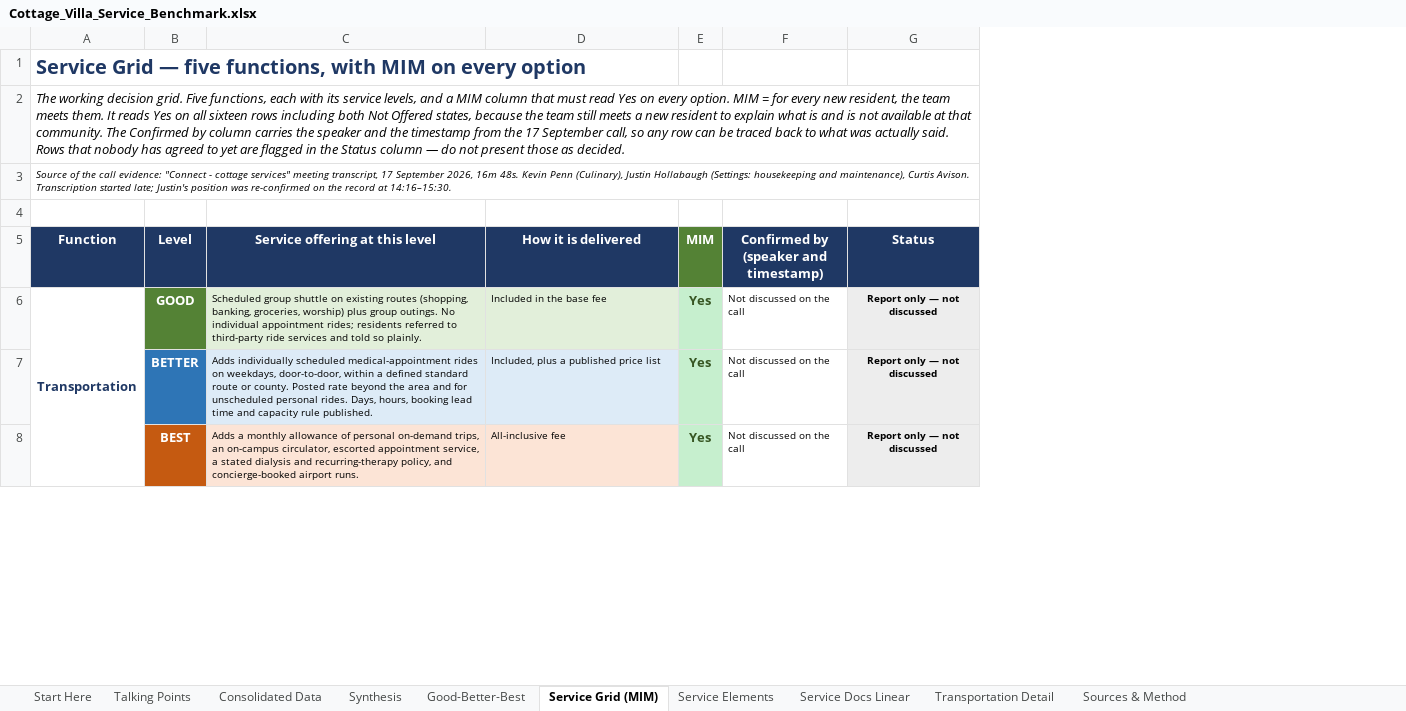
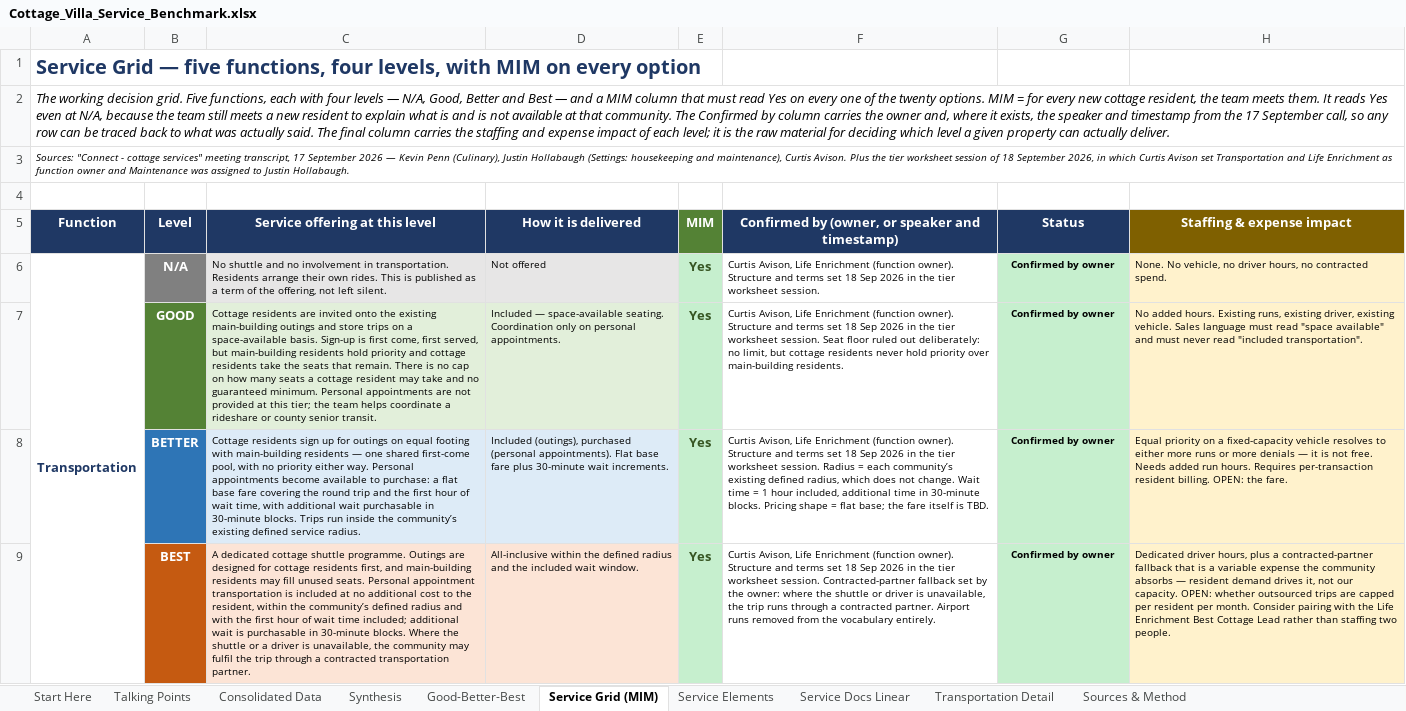
Before and after one commit to cavison/Outlook-GPT-Addin, an Excel workbook: Cottage_Villa_Service_Benchmark.xlsx, sheet Service Grid (MIM), drawn as a sheet; only a part is shown; values as stored, in another font and other column widths than the file's, no borders; charts and pictures not drawn; removed rows and columns are numbered as before the commit, all else as after; the diff covers the shown part only; the diff names each change by its address in the sheet, - before the commit and + after, or states it on an @@ line.

```diff
--- a/Cottage_Villa_Service_Benchmark.xlsx (sheet Service Grid (MIM))
+++ b/Cottage_Villa_Service_Benchmark.xlsx (sheet Service Grid (MIM))
-column F, rows 5-8: Confirmed by (speaker and timestamp) | Not discussed on the call | Not discussed on the call | Not discussed on the call
+column F, rows 5-6: Confirmed by (owner, or speaker and timestamp) | Curtis Avison, Life Enrichment (function owner). Structure and terms set 18 Sep 2026 in the tier worksheet session.; rows 8-9: Curtis Avison, Life Enrichment (function owner). Structure and terms set 18 Sep 2026 in the tier worksheet session. Radius = each community’s existing defined radius, which does not change. Wait time = 1 hour included, additional time in 30-minute blocks. Pricing shape = flat base; the fare itself is TBD. | Curtis Avison, Life Enrichment (function owner). Structure and terms set 18 Sep 2026 in the tier worksheet session. Contracted-partner fallback set by the owner: where the shuttle or driver is unavailable, the trip runs through a contracted partner. Airport runs removed from the vocabulary entirely.
+column H (Staffing & expense impact), row 6: None. No vehicle, no driver hours, no contracted spend.; rows 8-9: Equal priority on a fixed-capacity vehicle resolves to either more runs or more denials — it is not free. Needs added run hours. Requires per-transaction resident billing. OPEN: the fare. | Dedicated driver hours, plus a contracted-partner fallback that is a variable expense the community absorbs — resident demand drives it, not our capacity. OPEN: whether outsourced trips are capped per resident per month. Consider pairing with the Life Enrichment Best Cottage Lead rather than staffing two people.
-A1 (Function): …five functions, with MIM…
+A1 (Function): …five functions, four levels, with MIM…
-A2 (Function): …each with its service levels, and a MIM column that must read Yes on every option. MIM = for every new resident, the team meets them. It reads Yes on all sixteen rows including both Not Offered states, because the team still meets a new resident to explain what is and is not available at that community. The Confirmed by column carries the speaker and the timestamp from the 17 September call, so any row can be traced back to what was actually said. Rows that nobody has agreed to yet are flagged in the Status column — do not present those as decided.
+A2 (Function): …each with four levels — N/A, Good, Better and Best — and a MIM column that must read Yes on every one of the twenty options. MIM = for every new cottage resident, the team meets them. It reads Yes even at N/A, because the team still meets a new resident to explain what is and is not available at that community. The Confirmed by column carries the owner and, where it exists, the speaker and timestamp from the 17 September call, so any row can be traced back to what was actually said. The final column carries the staffing and expense impact of each level; it is the raw material for deciding which level a given property can actually deliver.
-A3 (Function): Source of the call evidence: "Connect - cottage services" meeting transcript, 17 September 2026, 16m 48s. Kevin Penn (Culinary), Justin Hollabaugh (Settings: housekeeping and maintenance), Curtis Avison. Transcription started late; Justin's position was re-confirmed on the record at 14:16–15:30.
+A3 (Function): Sources: "Connect - cottage services" meeting transcript, 17 September 2026 — Kevin Penn (Culinary), Justin Hollabaugh (Settings: housekeeping and maintenance), Curtis Avison. Plus the tier worksheet session of 18 September 2026, in which Curtis Avison set Transportation and Life Enrichment as function owner and Maintenance was assigned to Justin Hollabaugh.
-B6 (Level): GOOD
+B6 (Level): N/A
-B6 fill: #548235
+B6 fill: #808080
-C6 (Service offering at this level): Scheduled group shuttle on existing routes (shopping, banking, groceries, worship) plus group outings. No individual appointment rides; residents referred to third-party ride services and told so plainly.
+C6 (Service offering at this level): No shuttle and no involvement in transportation. Residents arrange their own rides. This is published as a term of the offering, not left silent.
-D6 (How it is delivered): Included in the base fee
+D6 (How it is delivered): Not offered
-G6 (Status): Report only — not discussed
+G6 (Status): Confirmed by owner
-G6 fill: #EDEDED
+G6 fill: #C6EFCE
+row 7:  | GOOD | Cottage residents are invited onto the existing main-building outings and store trips on a space-available basis. Sign-up is first come, first served, but main-building residents hold priority and cottage residents take the seats that remain. There is no cap on how many seats a cottage resident may take and no guaranteed minimum. Personal appointments are not provided at this tier; the team helps coordinate a rideshare or county senior transit. | Included — space-available seating. Coordination only on personal appointments. | Yes | Curtis Avison, Life Enrichment (function owner). Structure and terms set 18 Sep 2026 in the tier worksheet session. Seat floor ruled out deliberately: no limit, but cottage residents never hold priority over main-building residents. | Confirmed by owner | No added hours. Existing runs, existing driver, existing vehicle. Sales language must read "space available" and must never read "included transportation".
-C8 (Service offering at this level): Adds individually scheduled medical-appointment rides on weekdays, door-to-door, within a defined standard route or county. Posted rate beyond the area and for unscheduled personal rides. Days, hours, booking lead time and capacity rule published.
+C8 (Service offering at this level): Cottage residents sign up for outings on equal footing with main-building residents — one shared first-come pool, with no priority either way. Personal appointments become available to purchase: a flat base fare covering the round trip and the first hour of wait time, with additional wait purchasable in 30-minute blocks. Trips run inside the community’s existing defined service radius.
-D8 (How it is delivered): Included, plus a published price list
+D8 (How it is delivered): Included (outings), purchased (personal appointments). Flat base fare plus 30-minute wait increments.
-G8:G9 (Status): Report only — not discussed
+G8:G9 (Status): Confirmed by owner
-G8:G9 fill: #EDEDED
+G8:G9 fill: #C6EFCE
-C9 (Service offering at this level): Adds a monthly allowance of personal on-demand trips, an on-campus circulator, escorted appointment service, a stated dialysis and recurring-therapy policy, and concierge-booked airport runs.
+C9 (Service offering at this level): A dedicated cottage shuttle programme. Outings are designed for cottage residents first, and main-building residents may fill unused seats. Personal appointment transportation is included at no additional cost to the resident, within the community’s defined radius and with the first hour of wait time included; additional wait is purchasable in 30-minute blocks. Where the shuttle or a driver is unavailable, the community may fulfil the trip through a contracted transportation partner.
-D9 (How it is delivered): All-inclusive fee
+D9 (How it is delivered): All-inclusive within the defined radius and the included wait window.
```
Also changed, not shown: 14 added rows, 2 removed rows, 27 edited cells, cell formats and merged cells elsewhere in this sheet, formulas that keep their value, 2 other files.
